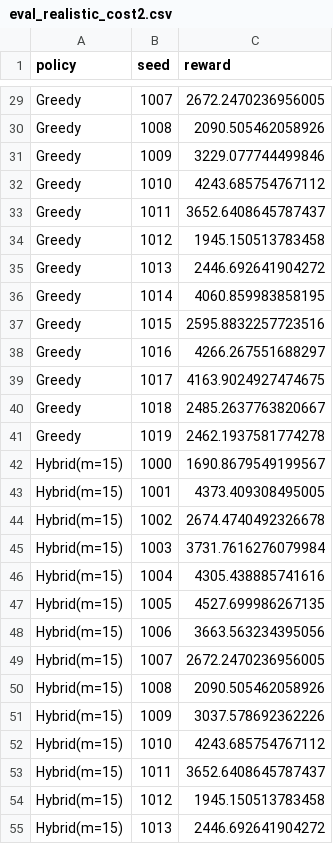
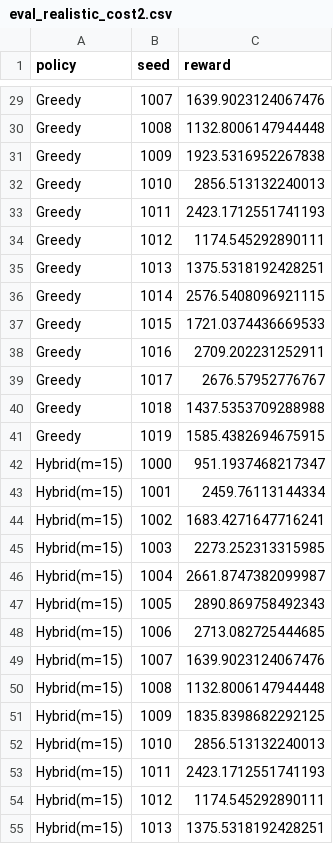
Before and after one commit to ailabteam/AILET, a CSV file: results/eval_realistic_cost2.csv, drawn as a sheet; only a part is shown, gaps mark what is left out; the diff covers the shown part only; the diff names each change by its address in the sheet, - before the commit and + after, or states it on an @@ line.

```diff
--- a/results/eval_realistic_cost2.csv
+++ b/results/eval_realistic_cost2.csv
-C29 (reward): 2672.2470236956005
+C29 (reward): 1639.9023124067476
-C30 (reward): 2090.505462058926
+C30 (reward): 1132.8006147944448
-C31 (reward): 3229.077744499846
+C31 (reward): 1923.5316952267838
-C32 (reward): 4243.685754767112
+C32 (reward): 2856.513132240013
-C33 (reward): 3652.6408645787437
+C33 (reward): 2423.1712551741193
-C34 (reward): 1945.150513783458
+C34 (reward): 1174.545292890111
-C35 (reward): 2446.692641904272
+C35 (reward): 1375.5318192428251
-C36 (reward): 4060.859983858195
+C36 (reward): 2576.5408096921115
-C37 (reward): 2595.8832257723516
+C37 (reward): 1721.0374436669533
-C38 (reward): 4266.267551688297
+C38 (reward): 2709.202231252911
-C39 (reward): 4163.9024927474675
+C39 (reward): 2676.57952776767
-C40 (reward): 2485.2637763820667
+C40 (reward): 1437.5353709288988
-C41 (reward): 2462.1937581774278
+C41 (reward): 1585.4382694675915
-C42 (reward): 1690.8679549199567
+C42 (reward): 951.1937468217347
-C43 (reward): 4373.409308495005
+C43 (reward): 2459.76113144334
-C44 (reward): 2674.4740492326678
+C44 (reward): 1683.4271647716241
-C45 (reward): 3731.7616276079984
+C45 (reward): 2273.252313315985
-C46 (reward): 4305.438885741616
+C46 (reward): 2661.8747382099987
-C47 (reward): 4527.699986267135
+C47 (reward): 2890.869758492343
-C48 (reward): 3663.563234395056
+C48 (reward): 2713.082725444685
-C49 (reward): 2672.2470236956005
+C49 (reward): 1639.9023124067476
-C50 (reward): 2090.505462058926
+C50 (reward): 1132.8006147944448
-C51 (reward): 3037.578692362226
+C51 (reward): 1835.8398682292125
-C52 (reward): 4243.685754767112
+C52 (reward): 2856.513132240013
-C53 (reward): 3652.6408645787437
+C53 (reward): 2423.1712551741193
-C54 (reward): 1945.150513783458
+C54 (reward): 1174.545292890111
-C55 (reward): 2446.692641904272
+C55 (reward): 1375.5318192428251
```
Also changed, not shown: 53 edited cells elsewhere in this file.
